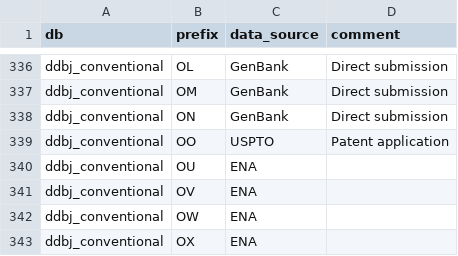
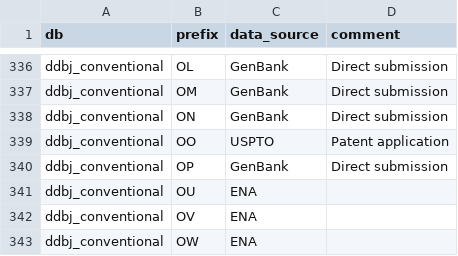
Before and after one commit to ddbj/pub, a TSV file: docs/common/prefix_letter_list.tsv, drawn as a sheet; only a part is shown, gaps mark what is left out; the shorter side is filled out with more unchanged rows; the diff names each change by its address in the sheet, - before the commit and + after, or states it on an @@ line.

Commit message:
Add OP for GenBank

```diff
--- a/docs/common/prefix_letter_list.tsv
+++ b/docs/common/prefix_letter_list.tsv
+row 340: ddbj_conventional | OP | GenBank | Direct submission
```
